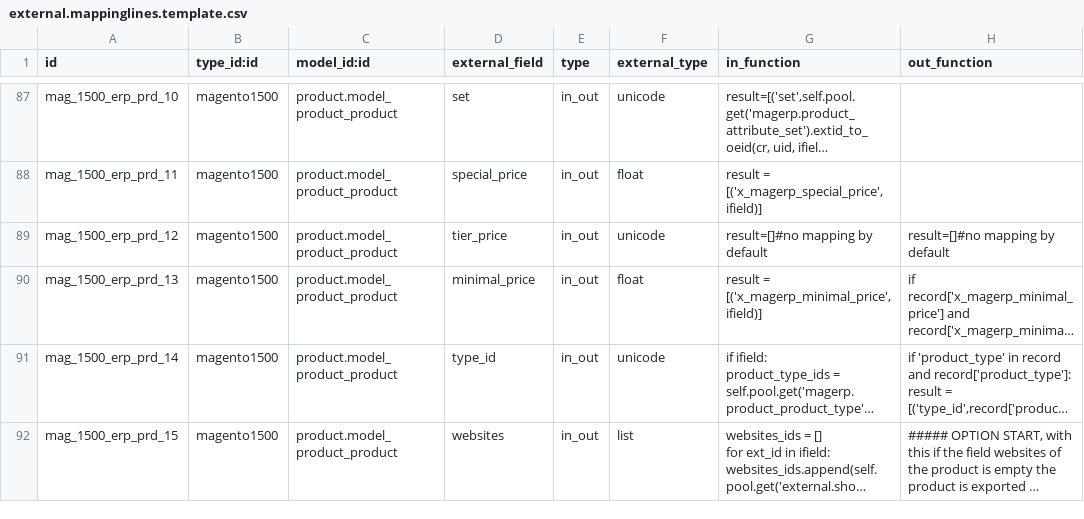
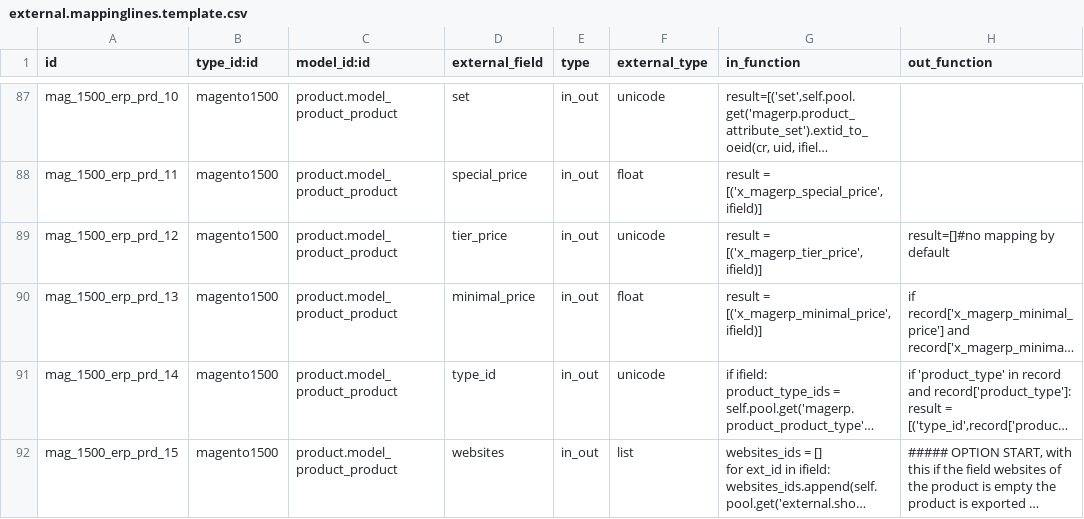
Before and after one commit to vnc-biz/openerp-magento, a CSV file: magentoerpconnect/settings/1.5.0.0/external.mappinglines.template.csv, drawn as a sheet; only a part is shown, gaps mark what is left out; long unchanged cells end in …; the diff names each change by its address in the sheet, - before the commit and + after, or states it on an @@ line.

Commit message:
make changes for create tier price and logging

```diff
--- a/magentoerpconnect/settings/1.5.0.0/external.mappinglines.template.csv
+++ b/magentoerpconnect/settings/1.5.0.0/external.mappinglines.template.csv
-G89 (in_function): result=[]#no mapping by default
+G89 (in_function): result = [('x_magerp_tier_price', ifield)]
```
